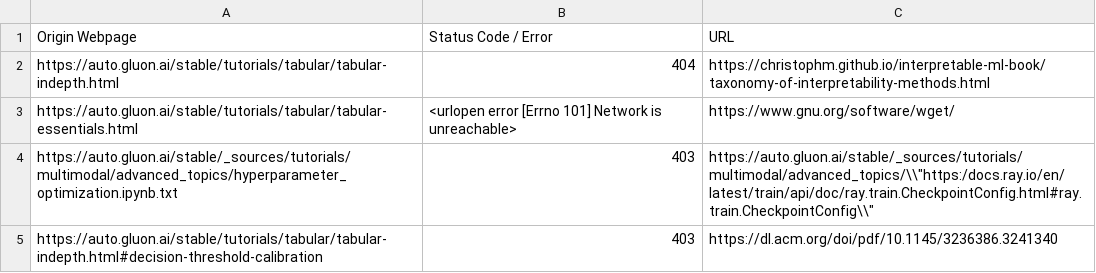
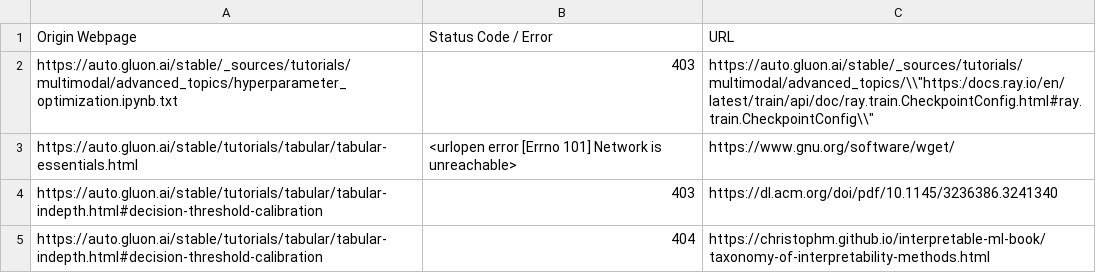
Before and after one commit to autogluon/autogluon-brokenlinks, a CSV file: Broken Links Stable.csv, drawn as a sheet.

```diff
--- a/Broken Links Stable.csv
+++ b/Broken Links Stable.csv
@@ -1,5 +1,5 @@
 Origin Webpage,Status Code / Error,URL
-https://auto.gluon.ai/stable/tutorials/tabular/tabular-indepth.html ,404,https://christophm.github.io/interpretable-ml-book/taxonomy-of-interpretability-methods.html
+https://auto.gluon.ai/stable/_sources/tutorials/multimodal/advanced_topics/hyperparameter_optimization.ipynb.txt ,403,"https://auto.gluon.ai/stable/_sources/tutorials/multimodal/advanced_topics/\\""https:/docs.ray.io/en/latest/train/api/doc/ray.train.CheckpointConfig.html#ray.train.CheckpointConfig\\"""
 https://auto.gluon.ai/stable/tutorials/tabular/tabular-essentials.html ,<urlopen error [Errno 101] Network is unreachable>,https://www.gnu.org/software/wget/
-https://auto.gluon.ai/stable/_sources/tutorials/multimodal/advanced_topics/hyperparameter_optimization.ipynb.txt ,403,"https://auto.gluon.ai/stable/_sources/tutorials/multimodal/advanced_topics/\\""https:/docs.ray.io/en/latest/train/api/doc/ray.train.CheckpointConfig.html#ray.train.CheckpointConfig\\"""
 https://auto.gluon.ai/stable/tutorials/tabular/tabular-indepth.html#decision-threshold-calibration ,403,https://dl.acm.org/doi/pdf/10.1145/3236386.3241340
+https://auto.gluon.ai/stable/tutorials/tabular/tabular-indepth.html#decision-threshold-calibration ,404,https://christophm.github.io/interpretable-ml-book/taxonomy-of-interpretability-methods.html
```
Also changed, not shown: Broken Links Dev.csv.
